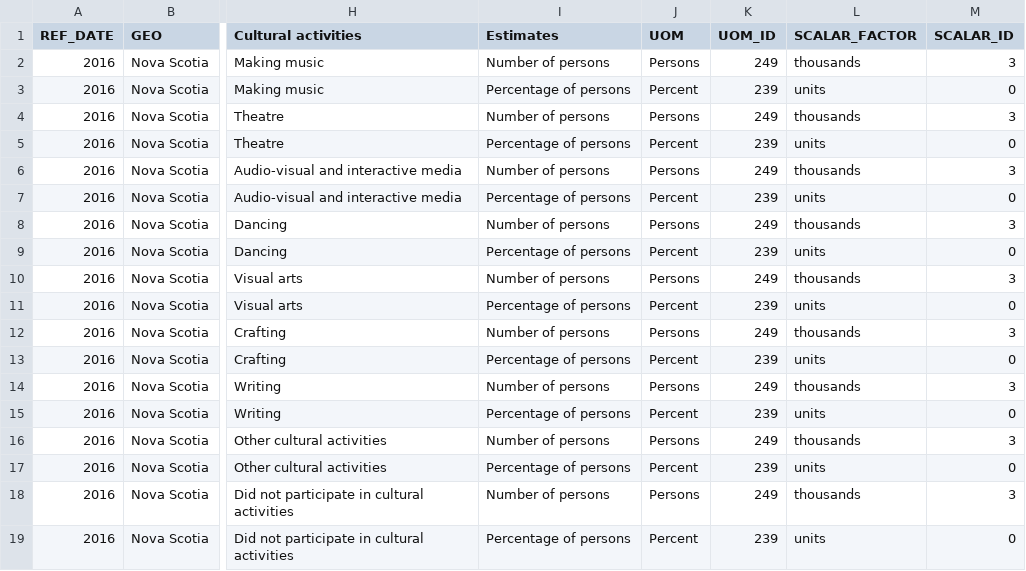
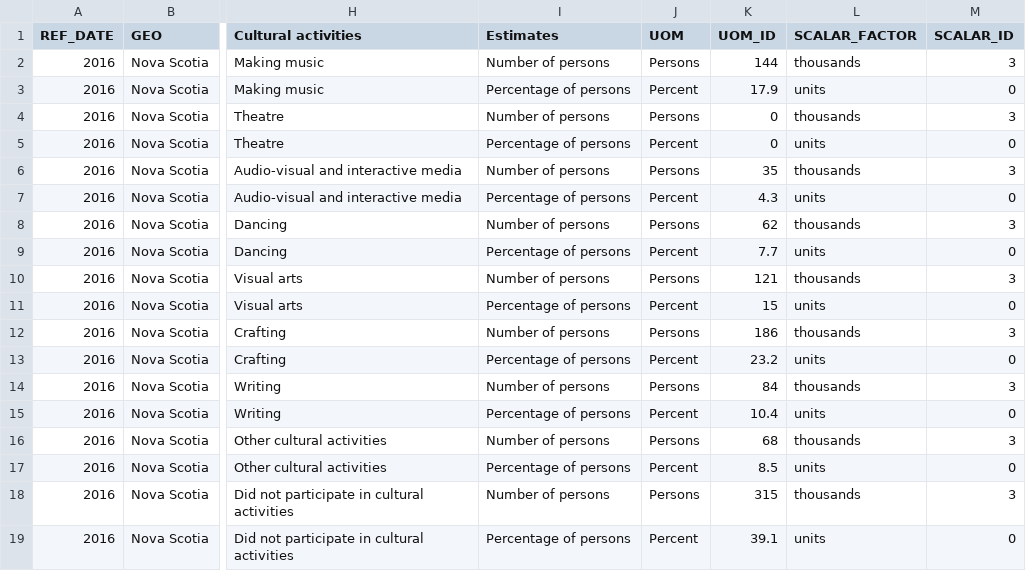
Before and after one commit to detmanski/Overview_Canada_Analysis, a CSV file: Resources/NS_Cultural_Participation.csv, drawn as a sheet; only a part is shown, gaps mark what is left out; the diff names each change by its address in the sheet, - before the commit and + after, or states it on an @@ line.

```diff
--- a/Resources/NS_Cultural_Participation.csv
+++ b/Resources/NS_Cultural_Participation.csv
-K2 (UOM_ID): 249
+K2 (UOM_ID): 144
-K3 (UOM_ID): 239
+K3 (UOM_ID): 17.9
-K4 (UOM_ID): 249
+K4 (UOM_ID): 0
-K5 (UOM_ID): 239
+K5 (UOM_ID): 0
-K6 (UOM_ID): 249
+K6 (UOM_ID): 35
-K7 (UOM_ID): 239
+K7 (UOM_ID): 4.3
-K8 (UOM_ID): 249
+K8 (UOM_ID): 62
-K9 (UOM_ID): 239
+K9 (UOM_ID): 7.7
-K10 (UOM_ID): 249
+K10 (UOM_ID): 121
-K11 (UOM_ID): 239
+K11 (UOM_ID): 15
-K12 (UOM_ID): 249
+K12 (UOM_ID): 186
-K13 (UOM_ID): 239
+K13 (UOM_ID): 23.2
-K14 (UOM_ID): 249
+K14 (UOM_ID): 84
-K15 (UOM_ID): 239
+K15 (UOM_ID): 10.4
-K16 (UOM_ID): 249
+K16 (UOM_ID): 68
-K17 (UOM_ID): 239
+K17 (UOM_ID): 8.5
-K18 (UOM_ID): 249
+K18 (UOM_ID): 315
-K19 (UOM_ID): 239
+K19 (UOM_ID): 39.1
```
Also changed, not shown: Resources/NB_Cultural_Participation.csv, Resources/NL_Cultural_Participation.csv, 9 other files.
